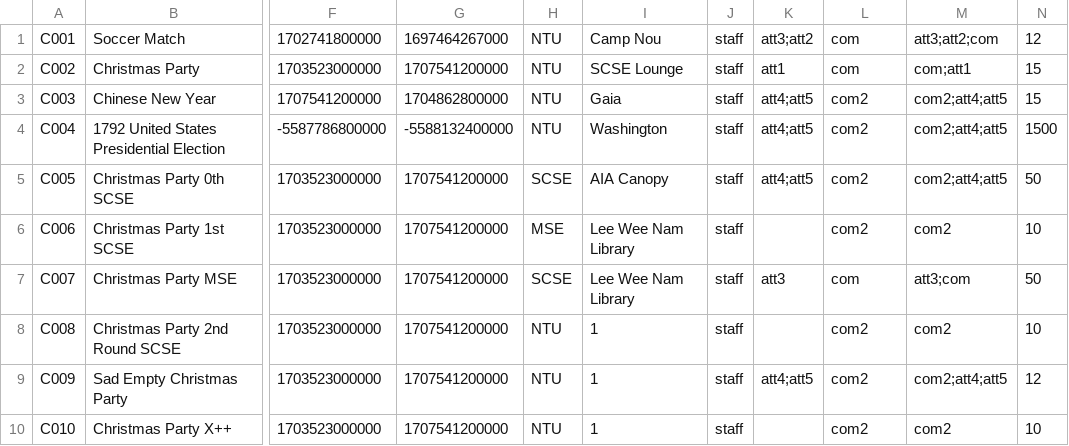
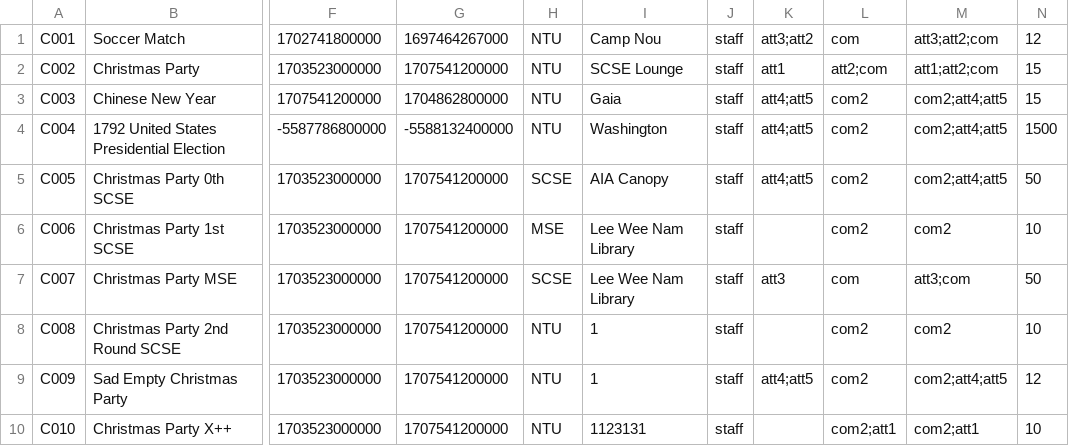
Before and after one commit to EricFan2002/SC2002, a CSV file: data/camp.csv, drawn as a sheet; only a part is shown, gaps mark what is left out; the diff names each change by its address in the sheet, - before the commit and + after, or states it on an @@ line.

```diff
--- a/data/camp.csv
+++ b/data/camp.csv
-L2: com
+L2: att2;com
-M2: com;att1
+M2: att1;att2;com
-I10: 1
+I10: 1123131
-L10: com2
+L10: com2;att1
-M10: com2
+M10: com2;att1
```
Also changed, not shown: data/enquiry.csv, data/user.csv, 4 other files.
